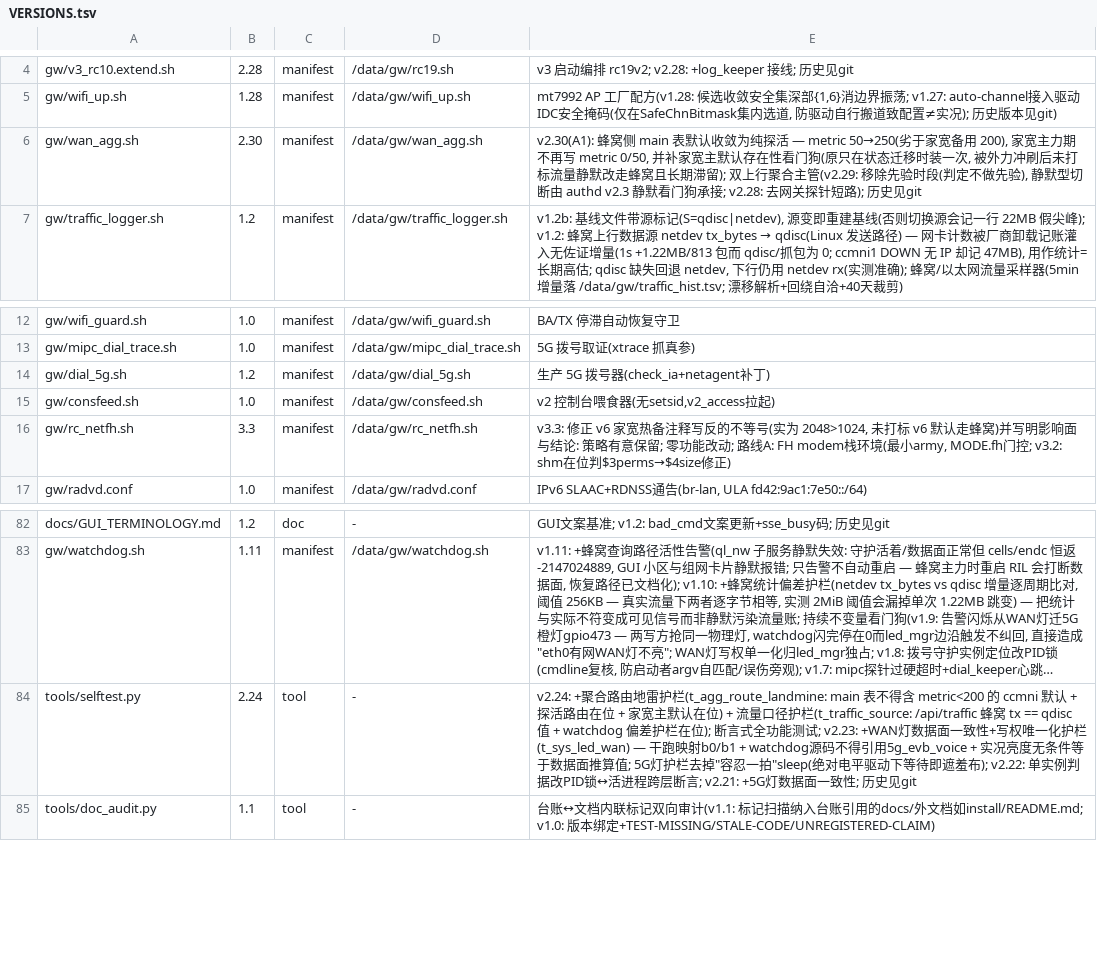
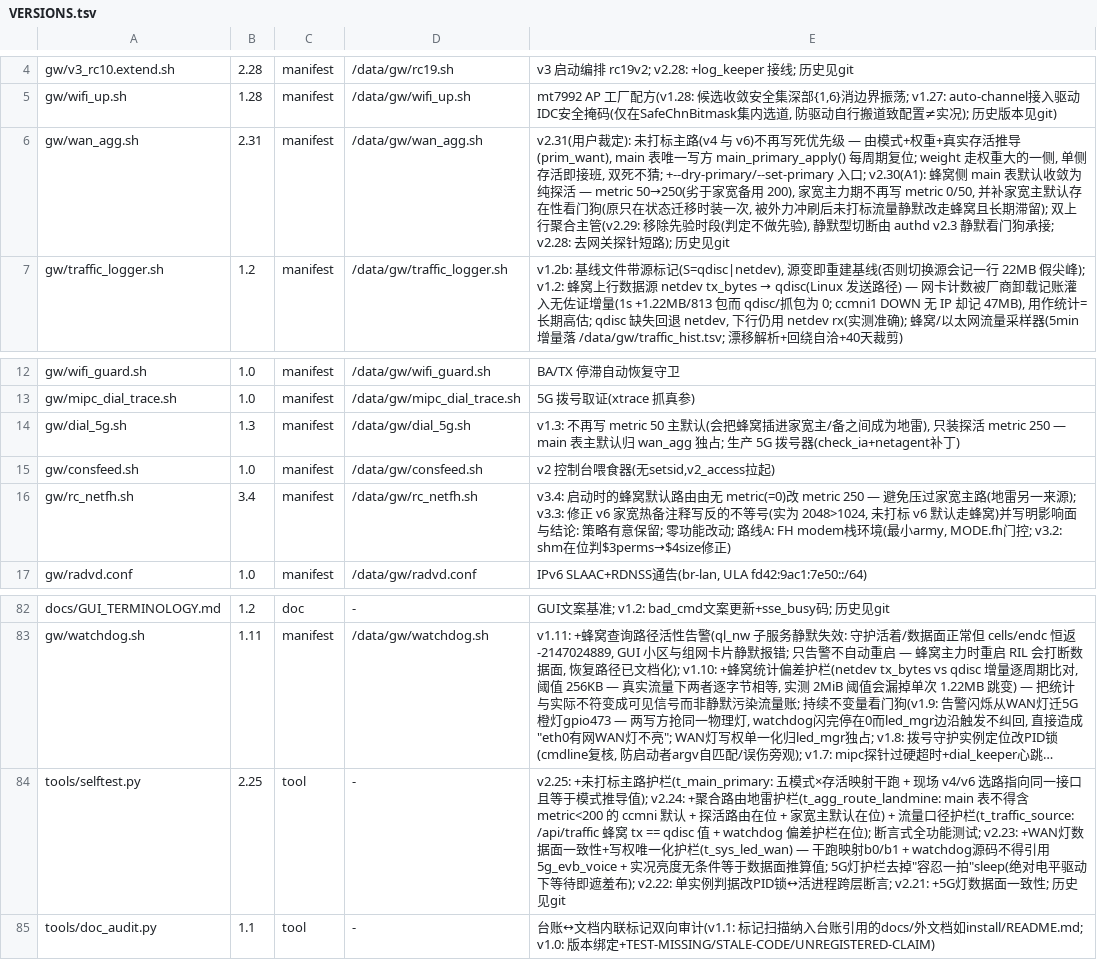
Before and after one commit to chr431/fiberhome-lg6151m, a TSV file: tools/VERSIONS.tsv, drawn as a sheet; only a part is shown, gaps mark what is left out; long unchanged cells end in …; the diff names each change by its address in the sheet, - before the commit and + after, or states it on an @@ line.

Commit message:
v4 与 v6 未打标主路统一由聚合设定推导(不再写死优先级) + main 表单一写方
用户裁定: 两侧地址族都应遵循聚合设置。原先未打标流量(本机自身 + 丢标记的转发流)
只由状态机在**迁移瞬间**决定 v4, v6 完全没人管(靠两侧 RA metric 固定偏好蜂窝) ——
等于把优先级写死。现统一:

- wan_agg v2.31: 新增 prim_want()(模式+权重+真实存活 → w1|w2|none)与
  main_primary_apply()——**main 表的唯一写方**, 每周期复位(level-driven; 边沿触发
  会被外力冲刷后滞留, 与 led_mgr v2.0 同一课)。v4 主路置 metric 0(顺带挤掉对侧
  metric-0); v6 主路置我方显式条目 metric 50(优于两侧 RA 默认), 对侧我方条目删除、
  RA 默认留作自动兜底。语义: 单侧存活→该侧; 双活→eth_prio/eth_only→家宽,
  cell_prio/cell_only→蜂窝, weight→权重大的一侧(平局取家宽); 双死→不猜保持现状。
  同时把迁移块/漂移块/ensure_lease 里的 main 写默认全部撤下(消除多写方互抢)。
  新增 --dry-primary(干跑映射, 自检用)与 --set-primary(维护/验证入口)。
- dial_5g v1.3 / rc_netfh v3.4: 两个历史写方不再写 metric 50 / 无 metric(=0)主默认
  (那正是"蜂窝抢 main 默认"地雷的另外两个来源), 只装探活用的 metric 250。
- selftest v2.25: +t_main_primary(五模式×存活映射干跑 + 现场 v4/v6 选路必须指向
  同一接口且等于模式推导出的主路 + 无 metric<200 的 ccmni v4 默认)。

净效果: 唯一行为变化是 weight 模式(原未打标默认=蜂窝, 现按权重侧)与 v6(原恒蜂窝,
现跟模式); 其余四模式与 v4 行为不变。

```diff
--- a/tools/VERSIONS.tsv
+++ b/tools/VERSIONS.tsv
-B6: 2.30
+B6: 2.31
-E6: v2.30(A1): 蜂窝侧…
+E6: v2.31(用户裁定): 未打标主路(v4 与 v6)不再写死优先级 — 由模式+权重+真实存活推导(prim_want), main 表唯一写方 main_primary_apply() 每周期复位; weight 走权重大的一侧, 单侧存活即接班, 双死不猜; +--dry-primary/--set-primary 入口; v2.30(A1): 蜂窝侧…
-B14: 1.2
+B14: 1.3
-E14: 生产…
+E14: v1.3: 不再写 metric 50 主默认(会把蜂窝插进家宽主/备之间成为地雷), 只装探活 metric 250 — main 表主默认归 wan_agg 独占; 生产…
-B16: 3.3
+B16: 3.4
-E16: v3.3: 修正…
+E16: v3.4: 启动时的蜂窝默认路由由无 metric(=0)改 metric 250 — 避免压过家宽主路(地雷另一来源); v3.3: 修正…
-B84: 2.24
+B84: 2.25
-E84: v2.24: +聚合…
+E84: v2.25: +未打标主路护栏(t_main_primary: 五模式×存活映射干跑 + 现场 v4/v6 选路指向同一接口且等于模式推导值); v2.24: +聚合…
```
Also changed, not shown: 5 other files.
